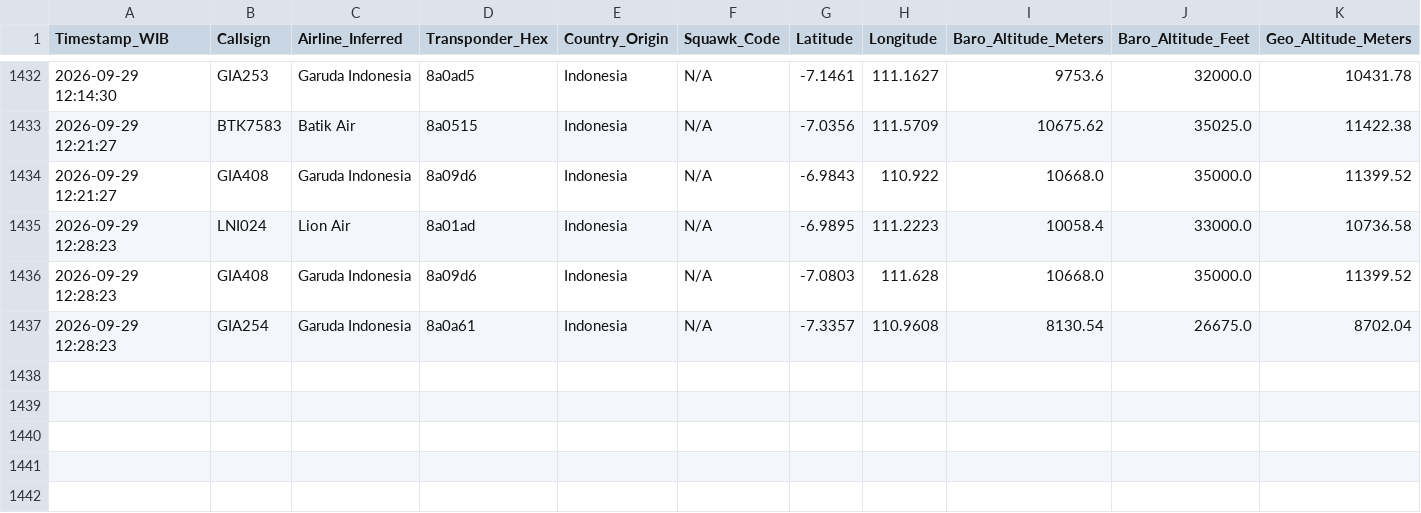
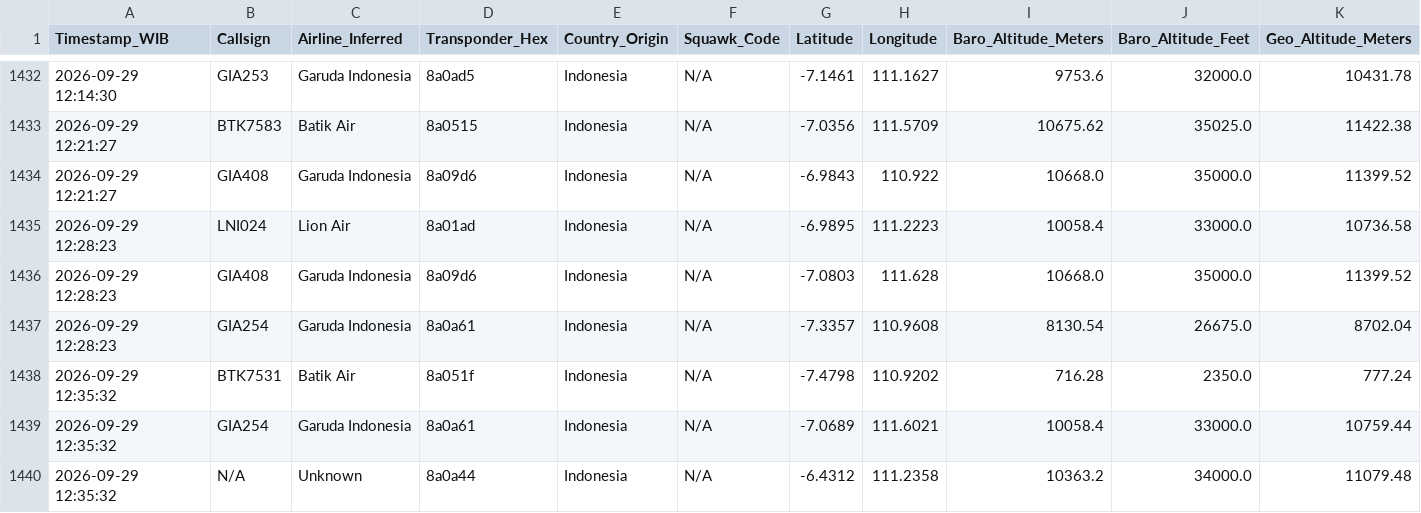
Before and after one commit to metta-kusuma/pekanbaru-air-quality, a CSV file: bali_flights_log_opensky.csv, drawn as a sheet; only a part is shown, gaps mark what is left out; rows hold the shown columns only; the diff names each change by its address in the sheet, - before the commit and + after, or states it on an @@ line.

```diff
--- a/bali_flights_log_opensky.csv
+++ b/bali_flights_log_opensky.csv
+row 1438: 2026-09-29 12:35:32 | BTK7531 | Batik Air | 8a051f | Indonesia | N/A | -7.4798 | 110.9202 | 716.28 | 2350.0 | 777.24
+row 1439: 2026-09-29 12:35:32 | GIA254 | Garuda Indonesia | 8a0a61 | Indonesia | N/A | -7.0689 | 111.6021 | 10058.4 | 33000.0 | 10759.44
+row 1440: 2026-09-29 12:35:32 | N/A | Unknown | 8a0a44 | Indonesia | N/A | -6.4312 | 111.2358 | 10363.2 | 34000.0 | 11079.48
```
Also changed, not shown: kalimantan_flights_log_opensky.csv, 1 other file.
